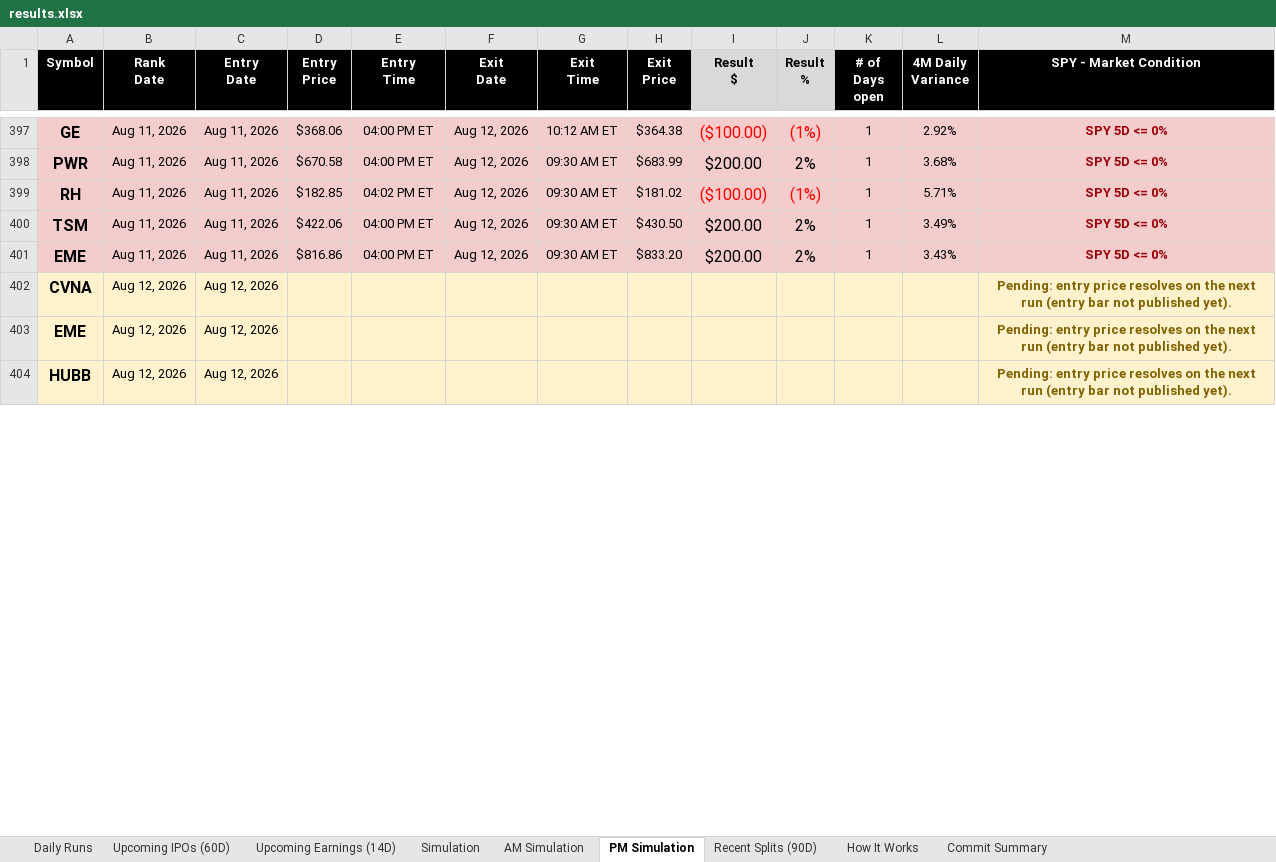
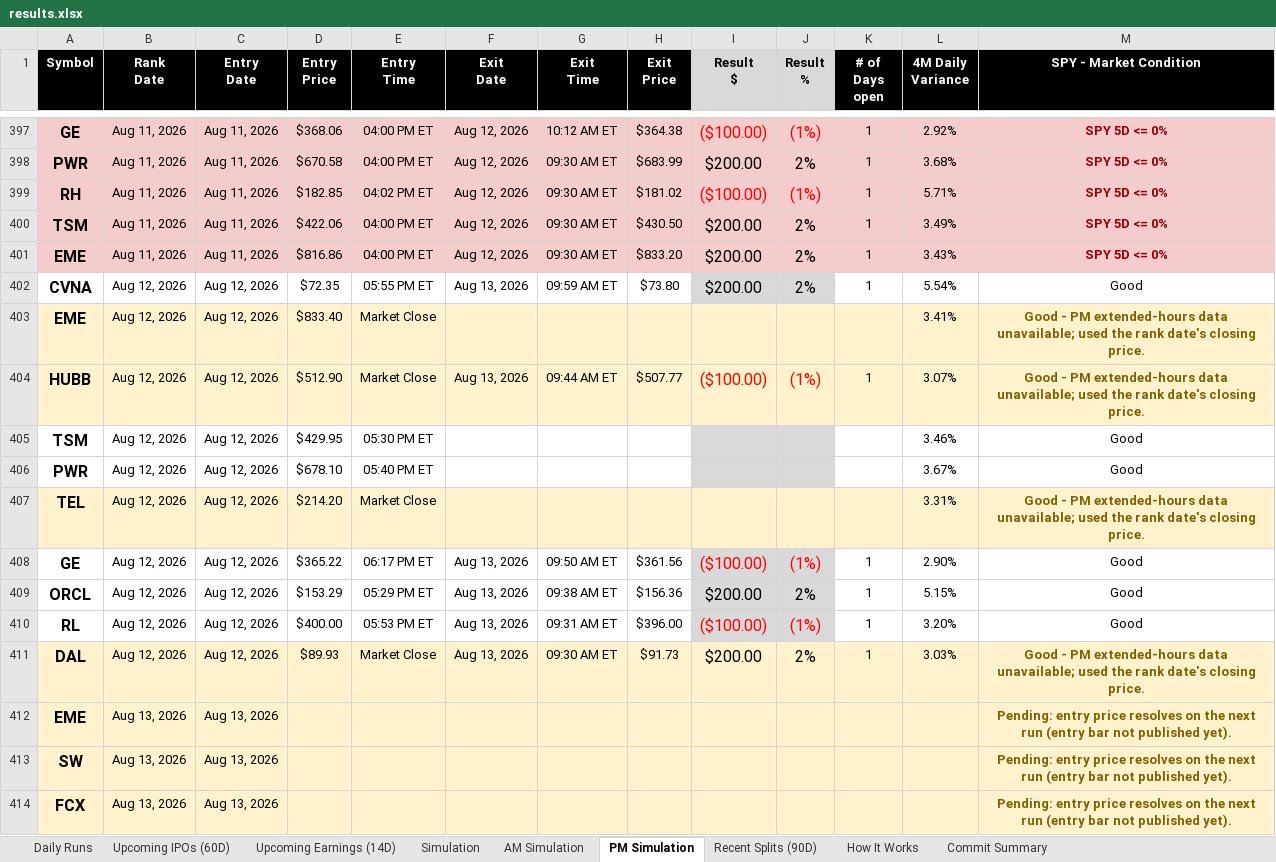
Before and after one commit to codenamev99/invest2.0, an Excel workbook: results.xlsx, sheet PM Simulation, drawn as a sheet; only a part is shown, gaps mark what is left out; values as stored, in another font and other column widths than the file's, no borders; removed rows and columns are numbered as before the commit, all else as after; the diff covers the shown part only; the diff names each change by its address in the sheet, - before the commit and + after, or states it on an @@ line.

```diff
--- a/results.xlsx (sheet PM Simulation)
+++ b/results.xlsx (sheet PM Simulation)
-row 402: CVNA | Aug 12, 2026 | Aug 12, 2026 |  |  |  |  |  |  |  |  |  | Pending: entry price resolves on the next run (entry bar not published yet).
+row 402: CVNA | Aug 12, 2026 | Aug 12, 2026 | $72.35 | 05:55 PM ET | Aug 13, 2026 | 09:59 AM ET | $73.80 | $200.00 | 2% | 1 | 5.54% | Good
+row 403: EME | Aug 12, 2026 | Aug 12, 2026 | $833.40 | Market Close |  |  |  |  |  |  | 3.41% | Good - PM extended-hours data unavailable; used the rank date's closing price.
+row 404: HUBB | Aug 12, 2026 | Aug 12, 2026 | $512.90 | Market Close | Aug 13, 2026 | 09:44 AM ET | $507.77 | ($100.00) | (1%) | 1 | 3.07% | Good - PM extended-hours data unavailable; used the rank date's closing price.
+row 405: TSM | Aug 12, 2026 | Aug 12, 2026 | $429.95 | 05:30 PM ET |  |  |  |  |  |  | 3.46% | Good
+row 406: PWR | Aug 12, 2026 | Aug 12, 2026 | $678.10 | 05:40 PM ET |  |  |  |  |  |  | 3.67% | Good
+row 407: TEL | Aug 12, 2026 | Aug 12, 2026 | $214.20 | Market Close |  |  |  |  |  |  | 3.31% | Good - PM extended-hours data unavailable; used the rank date's closing price.
+row 408: GE | Aug 12, 2026 | Aug 12, 2026 | $365.22 | 06:17 PM ET | Aug 13, 2026 | 09:50 AM ET | $361.56 | ($100.00) | (1%) | 1 | 2.90% | Good
+row 409: ORCL | Aug 12, 2026 | Aug 12, 2026 | $153.29 | 05:29 PM ET | Aug 13, 2026 | 09:38 AM ET | $156.36 | $200.00 | 2% | 1 | 5.15% | Good
+row 410: RL | Aug 12, 2026 | Aug 12, 2026 | $400.00 | 05:53 PM ET | Aug 13, 2026 | 09:31 AM ET | $396.00 | ($100.00) | (1%) | 1 | 3.20% | Good
+row 411: DAL | Aug 12, 2026 | Aug 12, 2026 | $89.93 | Market Close | Aug 13, 2026 | 09:30 AM ET | $91.73 | $200.00 | 2% | 1 | 3.03% | Good - PM extended-hours data unavailable; used the rank date's closing price.
-B412:B413 (Rank Date): Aug 12, 2026
+B412:B413 (Rank Date): Aug 13, 2026
-C412:C413 (Entry Date): Aug 12, 2026
+C412:C413 (Entry Date): Aug 13, 2026
-A413 (Symbol): HUBB
+A413 (Symbol): SW
+row 414: FCX | Aug 13, 2026 | Aug 13, 2026 |  |  |  |  |  |  |  |  |  | Pending: entry price resolves on the next run (entry bar not published yet).
```
Also changed, not shown: 2 added rows, 2 removed rows and 20 edited cells elsewhere in this sheet, sheet Upcoming Earnings (14D), sheet Daily Runs, sheet AM Simulation, sheet Simulation, sheet Upcoming IPOs (60D), sheet Recent Splits (90D), 1 more sheet.
